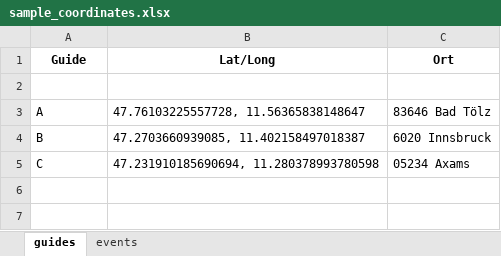
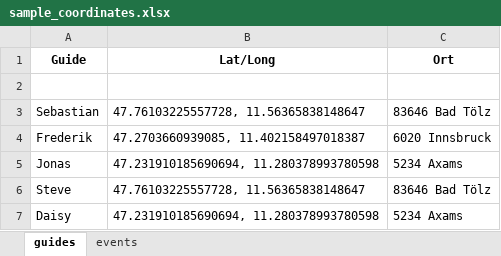
Before and after one commit to nalpure/Teacher-Assignment, an Excel workbook: input/sample_coordinates.xlsx, sheet guides, drawn as a sheet; values as stored, in another font and other column widths than the file's, no borders; the diff names each change by its address in the sheet, - before the commit and + after, or states it on an @@ line.

```diff
--- a/input/sample_coordinates.xlsx (sheet guides)
+++ b/input/sample_coordinates.xlsx (sheet guides)
-A3 (Guide): A
+A3 (Guide): Sebastian
-A4 (Guide): B
+A4 (Guide): Frederik
-A5 (Guide): C
+A5 (Guide): Jonas
-C5 (Ort): 05234 Axams
+C5 (Ort): 5234 Axams
+row 6: Steve | 47.76103225557728, 11.56365838148647 | 83646 Bad Tölz
+row 7: Daisy | 47.231910185690694, 11.280378993780598 | 5234 Axams
```
Also changed, not shown: sheet events, input/sample_availabilities.xlsx, 9 other files.
